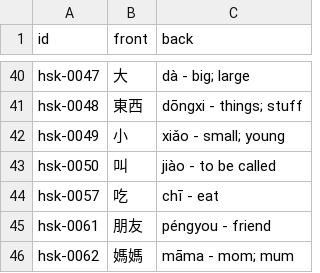
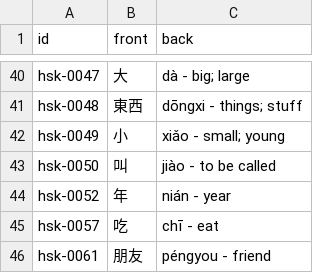
Before and after one commit to chiin/feeeed, a CSV file: hsk_practice.csv, drawn as a sheet; only a part is shown, gaps mark what is left out; the shorter side is filled out with more unchanged rows.

```diff
--- a/hsk_practice.csv
+++ b/hsk_practice.csv
@@ -43,2 +43,3 @@ hsk-0049,小,xiǎo - small; young
 hsk-0050,叫,jiào - to be called
+hsk-0052,年,nián - year
 hsk-0057,吃,chī - eat
```
Also changed, not shown: 29 other files.
